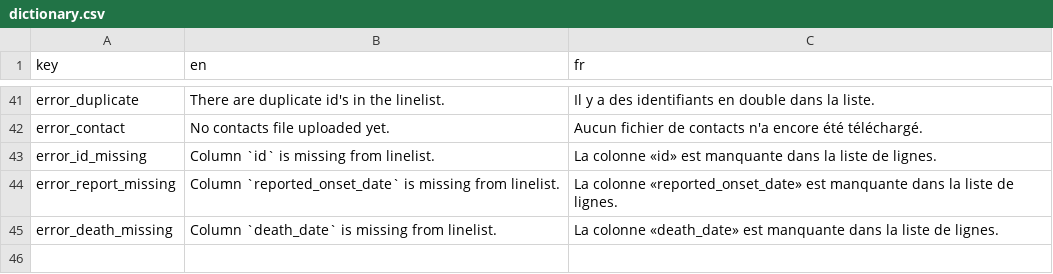
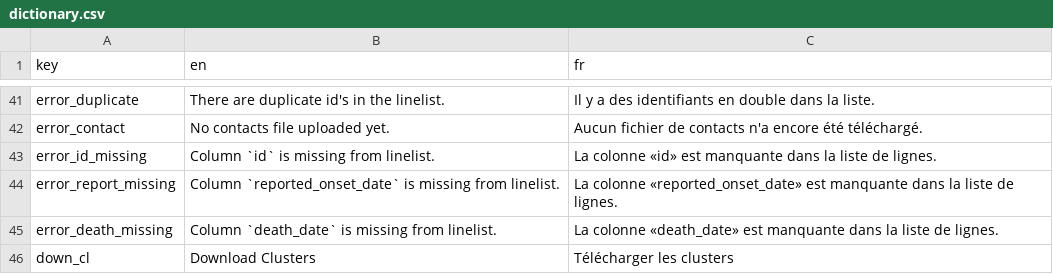
Before and after one commit to imperialebola2018/chainchecker, a CSV file: dictionary.csv, drawn as a sheet; only a part is shown, gaps mark what is left out; the diff names each change by its address in the sheet, - before the commit and + after, or states it on an @@ line.

```diff
--- a/dictionary.csv
+++ b/dictionary.csv
+row 46: down_cl | Download Clusters | Télécharger les clusters
```
Also changed, not shown: 4 other files.
